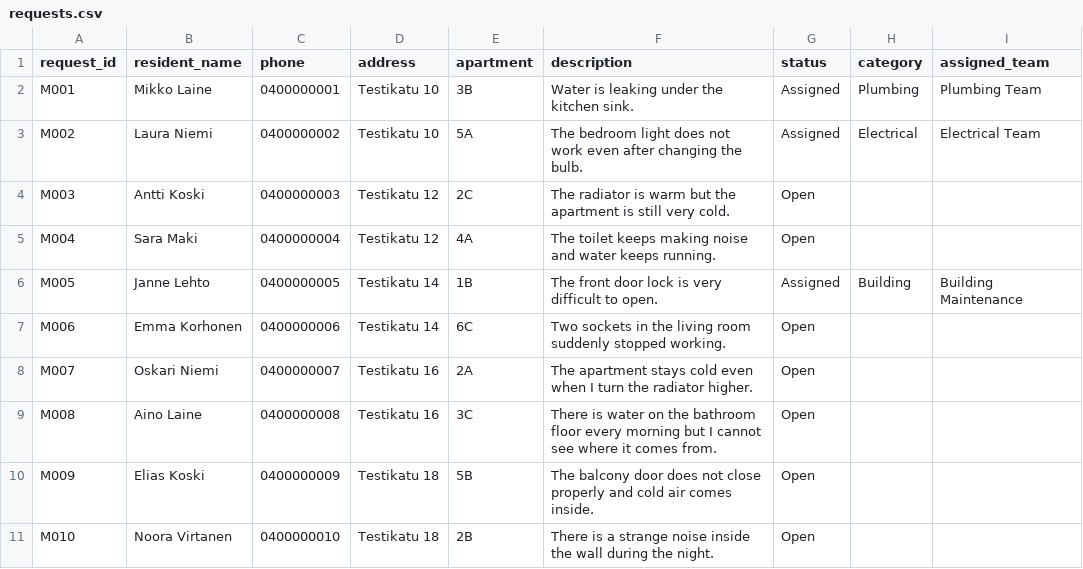
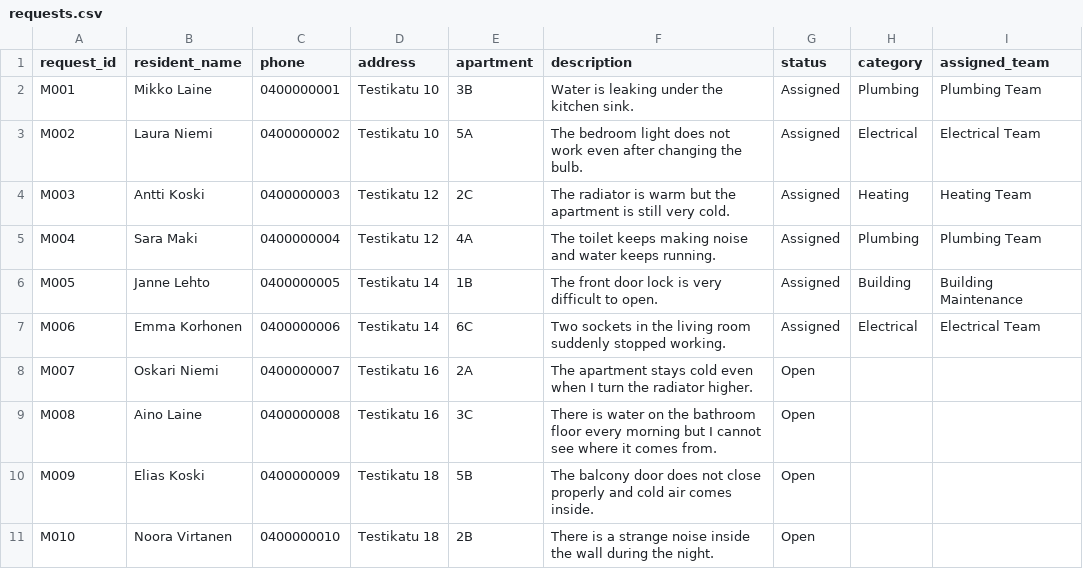
Before and after one commit to ghanshyam20/housing-maintenance-assistant, a CSV file: data/requests.csv, drawn as a sheet.

```diff
--- a/data/requests.csv
+++ b/data/requests.csv
@@ -3,6 +3,6 @@ M001,Mikko Laine,0400000001,Testikatu 10,3B,Water is leaking under the kitchen s
 M002,Laura Niemi,0400000002,Testikatu 10,5A,The bedroom light does not work even after changing the bulb.,Assigned,Electrical,Electrical Team
-M003,Antti Koski,0400000003,Testikatu 12,2C,The radiator is warm but the apartment is still very cold.,Open,,
-M004,Sara Maki,0400000004,Testikatu 12,4A,The toilet keeps making noise and water keeps running.,Open,,
+M003,Antti Koski,0400000003,Testikatu 12,2C,The radiator is warm but the apartment is still very cold.,Assigned,Heating,Heating Team
+M004,Sara Maki,0400000004,Testikatu 12,4A,The toilet keeps making noise and water keeps running.,Assigned,Plumbing,Plumbing Team
 M005,Janne Lehto,0400000005,Testikatu 14,1B,The front door lock is very difficult to open.,Assigned,Building,Building Maintenance
-M006,Emma Korhonen,0400000006,Testikatu 14,6C,Two sockets in the living room suddenly stopped working.,Open,,
+M006,Emma Korhonen,0400000006,Testikatu 14,6C,Two sockets in the living room suddenly stopped working.,Assigned,Electrical,Electrical Team
 M007,Oskari Niemi,0400000007,Testikatu 16,2A,The apartment stays cold even when I turn the radiator higher.,Open,,
```
Also changed, not shown: 17 other files.
